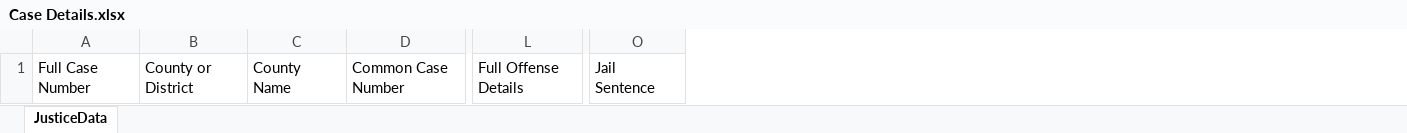
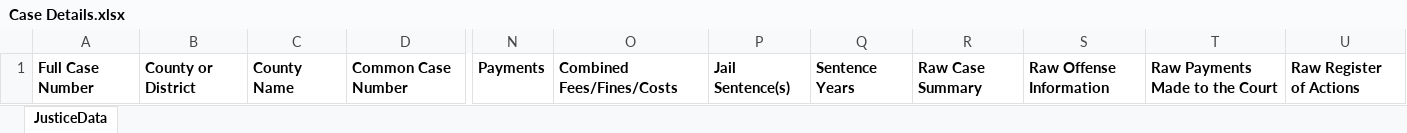
Before and after one commit to amsclark/ncriat, an Excel workbook: Case Details.xlsx, sheet JusticeData, drawn as a sheet; only a part is shown, gaps mark what is left out; values as stored, in another font and other column widths than the file's, no borders; removed rows and columns are numbered as before the commit, all else as after; the diff covers the shown part only; the diff names each change by its address in the sheet, - before the commit and + after, or states it on an @@ line.

Commit message:
fine/jail info & raw info

```diff
--- a/Case Details.xlsx (sheet JusticeData)
+++ b/Case Details.xlsx (sheet JusticeData)
-column L, row 1: Full Offense Details
-column O, row 1: Jail Sentence
+column N, row 1: Payments
+column O, row 1: Combined Fees/Fines/Costs
+column P, row 1: Jail Sentence(s)
+column Q, row 1: Sentence Years
+column R, row 1: Raw Case Summary
+column S, row 1: Raw Offense Information
+column T, row 1: Raw Payments Made to the Court
+column U, row 1: Raw Register of Actions
-A1:D1 bold: off
+A1:D1 bold: on
```
Also changed, not shown: cell formats elsewhere in this sheet, 6 other files.
